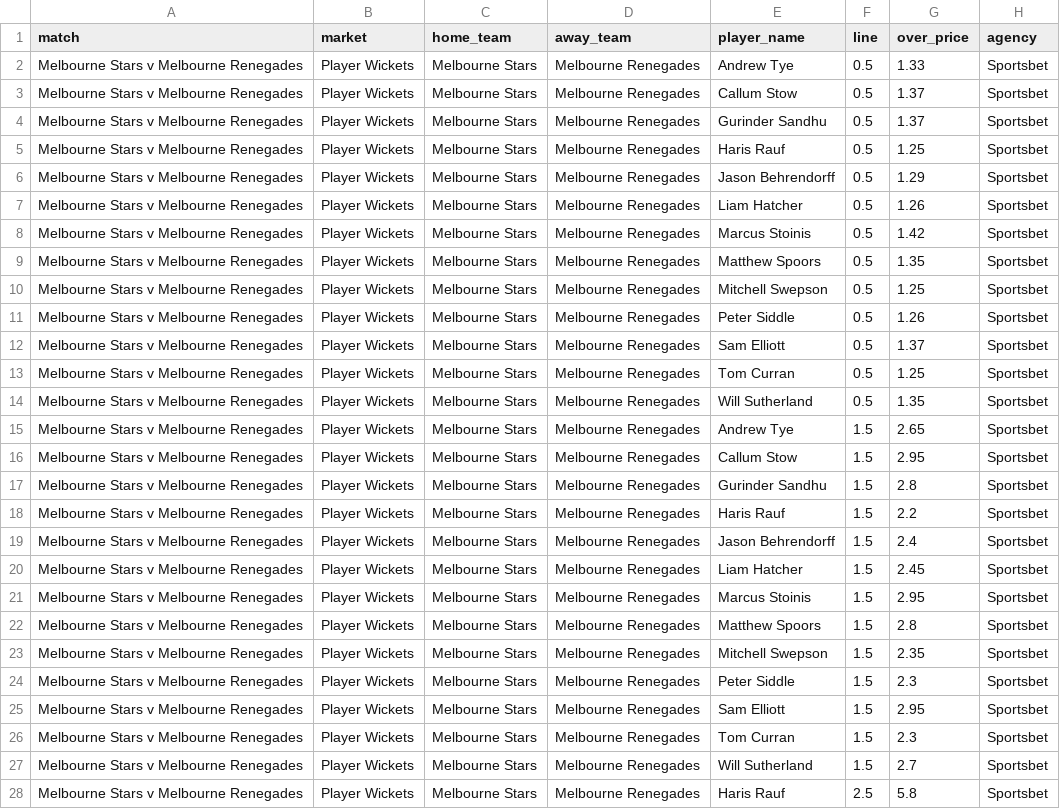
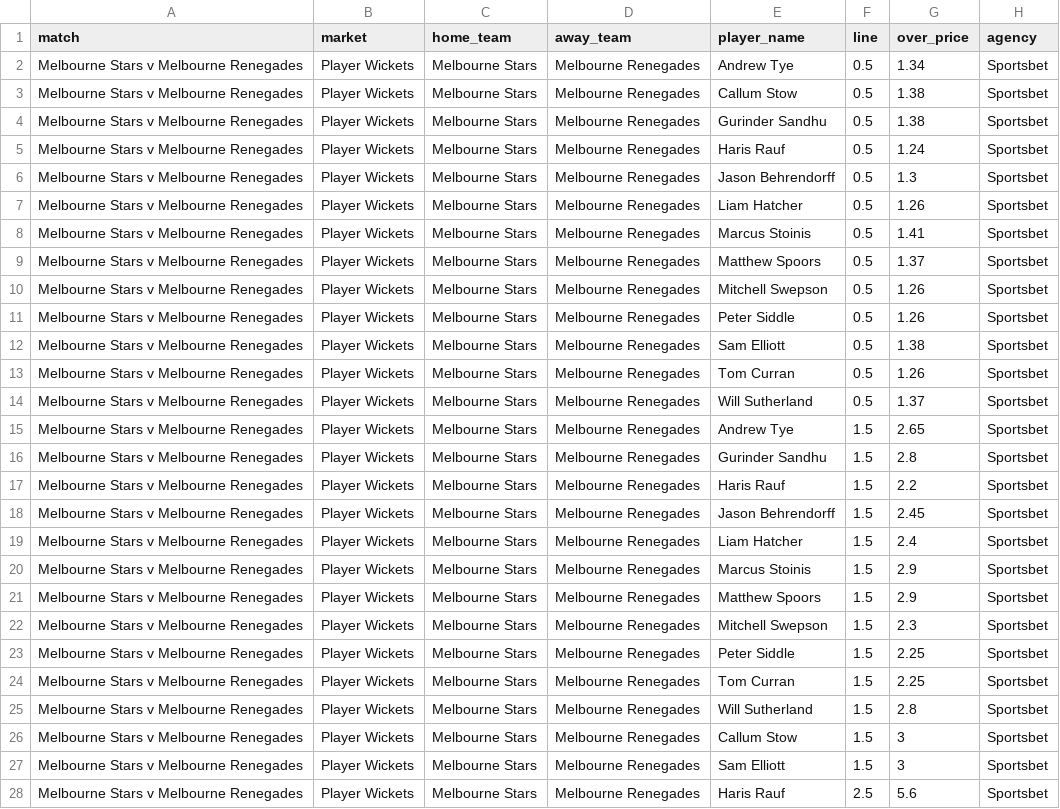
Before and after one commit to jamesbrown1417/Cricket-Analysis, a CSV file: Data/T20s/Big Bash/scraped_odds/sportsbet_player_wickets.csv, drawn as a sheet; only a part is shown; removed rows and columns are numbered as before the commit, all else as after; the diff covers the shown part only; the diff names each change by its address in the sheet, - before the commit and + after, or states it on an @@ line.

```diff
--- a/Data/T20s/Big Bash/scraped_odds/sportsbet_player_wickets.csv
+++ b/Data/T20s/Big Bash/scraped_odds/sportsbet_player_wickets.csv
-G2 (over_price): 1.33
+G2 (over_price): 1.34
-G3:G4 (over_price): 1.37
+G3:G4 (over_price): 1.38
-G5 (over_price): 1.25
+G5 (over_price): 1.24
-G6 (over_price): 1.29
+G6 (over_price): 1.3
-G8 (over_price): 1.42
+G8 (over_price): 1.41
-G9 (over_price): 1.35
+G9 (over_price): 1.37
-G10 (over_price): 1.25
+G10 (over_price): 1.26
-G12 (over_price): 1.37
+G12 (over_price): 1.38
-G13 (over_price): 1.25
+G13 (over_price): 1.26
-G14 (over_price): 1.35
+G14 (over_price): 1.37
-row 16: Melbourne Stars v Melbourne Renegades | Player Wickets | Melbourne Stars | Melbourne Renegades | Callum Stow | 1.5 | 2.95 | Sportsbet
-G18 (over_price): 2.4
+G18 (over_price): 2.45
-G19 (over_price): 2.45
+G19 (over_price): 2.4
-G20 (over_price): 2.95
+G20 (over_price): 2.9
-G21 (over_price): 2.8
+G21 (over_price): 2.9
-G22 (over_price): 2.35
+G22 (over_price): 2.3
-G23 (over_price): 2.3
+G23 (over_price): 2.25
+row 24: Melbourne Stars v Melbourne Renegades | Player Wickets | Melbourne Stars | Melbourne Renegades | Tom Curran | 1.5 | 2.25 | Sportsbet
-E25 (player_name): Sam Elliott
+E25 (player_name): Will Sutherland
-G25 (over_price): 2.95
+G25 (over_price): 2.8
-E26 (player_name): Tom Curran
+E26 (player_name): Callum Stow
-G26 (over_price): 2.3
+G26 (over_price): 3
-E27 (player_name): Will Sutherland
+E27 (player_name): Sam Elliott
-G27 (over_price): 2.7
+G27 (over_price): 3
-G28 (over_price): 5.8
+G28 (over_price): 5.6
```
Also changed, not shown: 1 added row, 1 removed row and 3 edited cells elsewhere in this file, Data/T20s/Big Bash/scraped_odds/sportsbet_player_boundaries.csv, Data/T20s/Big Bash/scraped_odds/sportsbet_player_runs.csv, 23 other files.
